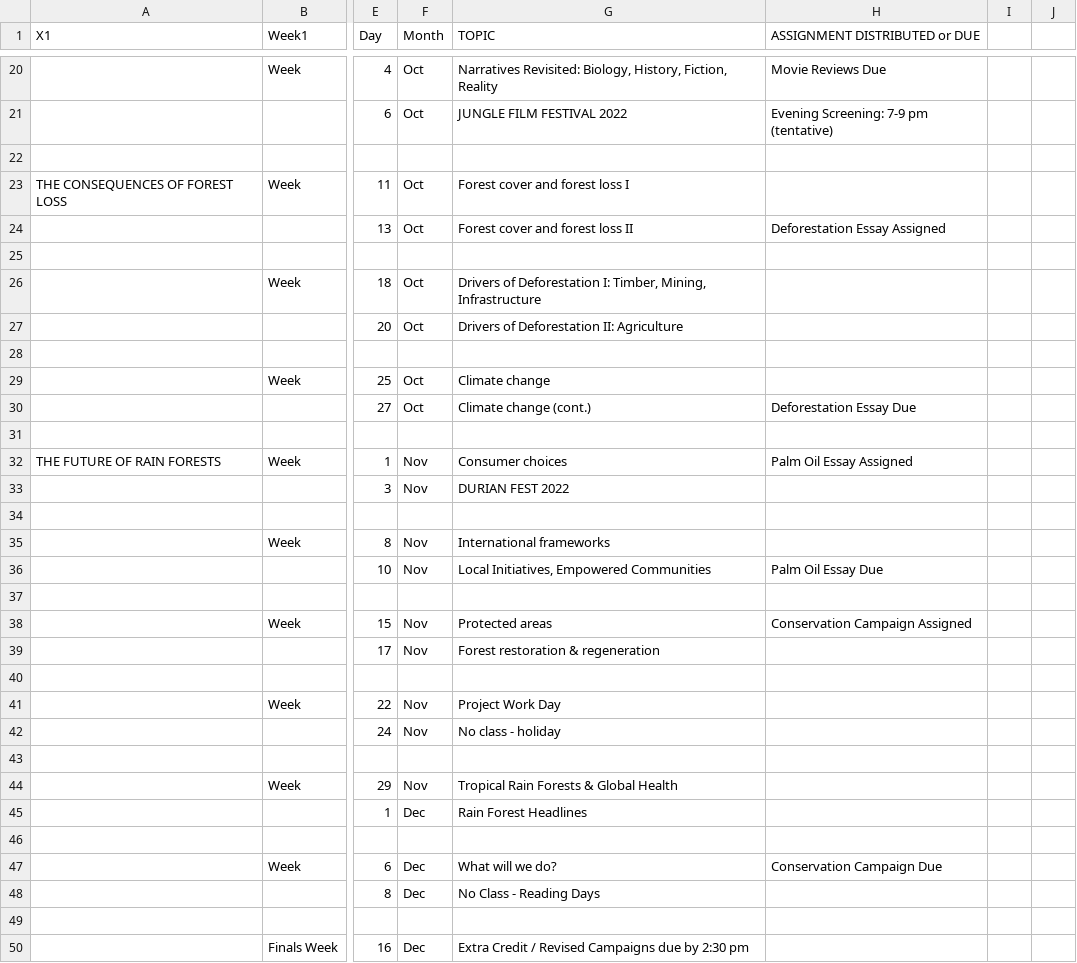
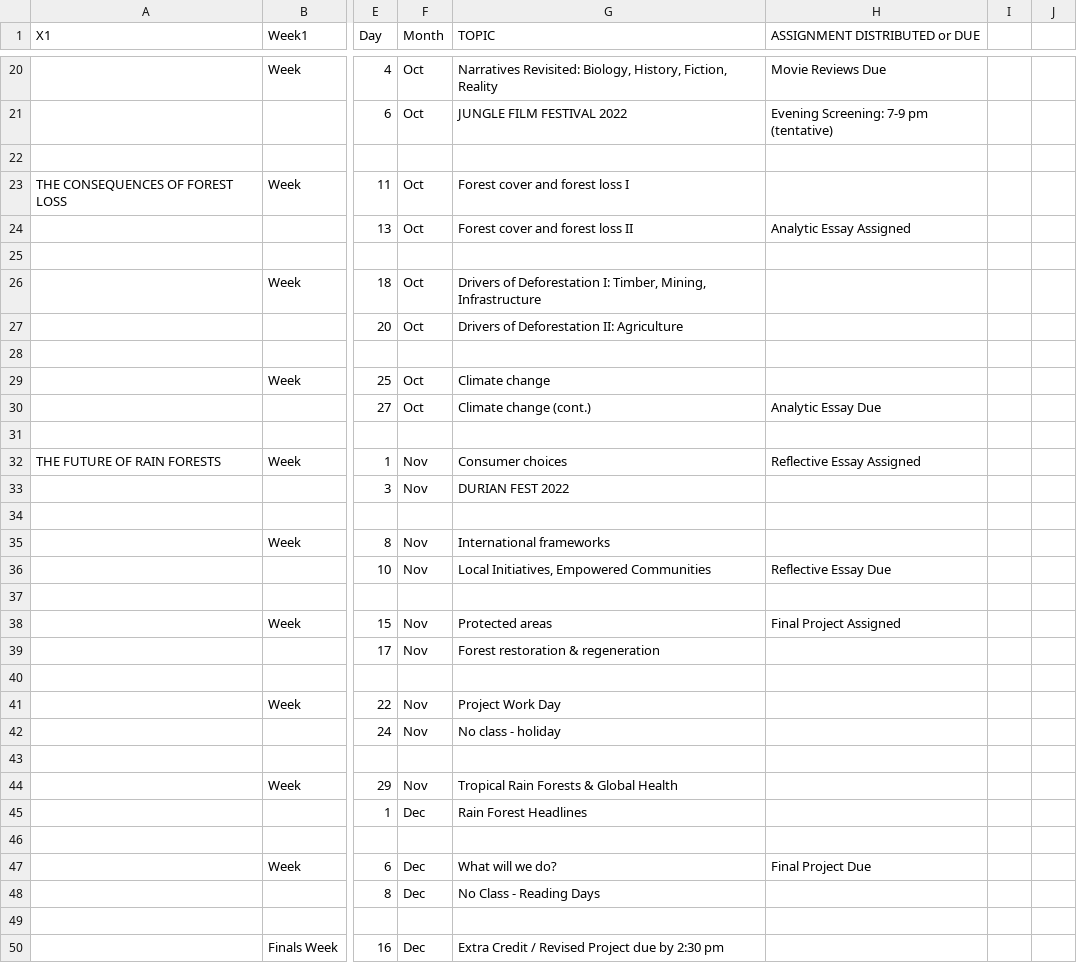
Before and after one commit to BrunaLab/wis2323_RainForests, a CSV file: class_materials/syllabus/course_schedule/course_schedule_short.csv, drawn as a sheet; only a part is shown, gaps mark what is left out; the diff names each change by its address in the sheet, - before the commit and + after, or states it on an @@ line.

```diff
--- a/class_materials/syllabus/course_schedule/course_schedule_short.csv
+++ b/class_materials/syllabus/course_schedule/course_schedule_short.csv
-H24 (ASSIGNMENT DISTRIBUTED or DUE): Deforestation Essay Assigned
+H24 (ASSIGNMENT DISTRIBUTED or DUE): Analytic Essay Assigned
-H30 (ASSIGNMENT DISTRIBUTED or DUE): Deforestation Essay Due
+H30 (ASSIGNMENT DISTRIBUTED or DUE): Analytic Essay Due
-H32 (ASSIGNMENT DISTRIBUTED or DUE): Palm Oil Essay Assigned
+H32 (ASSIGNMENT DISTRIBUTED or DUE): Reflective Essay Assigned
-H36 (ASSIGNMENT DISTRIBUTED or DUE): Palm Oil Essay Due
+H36 (ASSIGNMENT DISTRIBUTED or DUE): Reflective Essay Due
-H38 (ASSIGNMENT DISTRIBUTED or DUE): Conservation Campaign Assigned
+H38 (ASSIGNMENT DISTRIBUTED or DUE): Final Project Assigned
-H47 (ASSIGNMENT DISTRIBUTED or DUE): Conservation Campaign Due
+H47 (ASSIGNMENT DISTRIBUTED or DUE): Final Project Due
-G50 (TOPIC): …/ Revised Campaigns due by…
+G50 (TOPIC): …/ Revised Project due by…
```
Also changed, not shown: class_materials/syllabus/course_schedule/assignments.csv, 3 other files.
